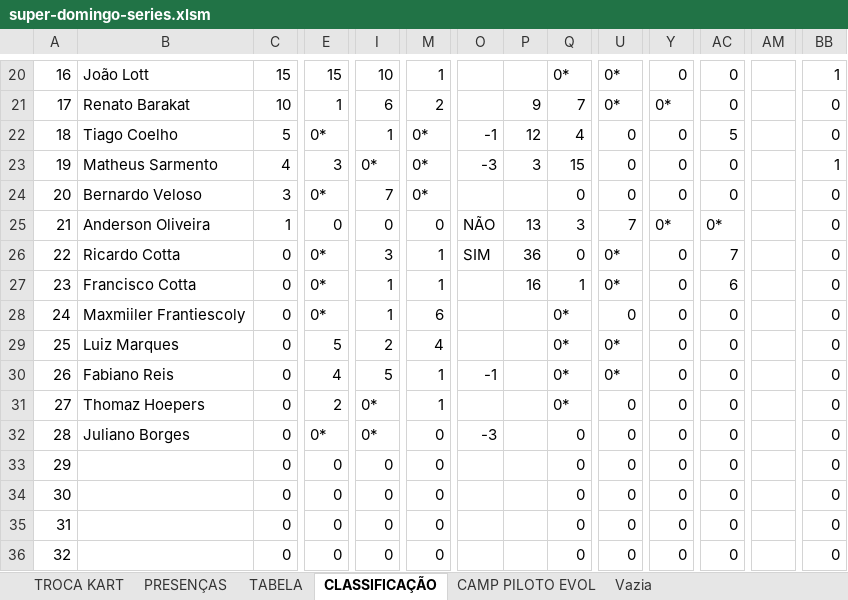
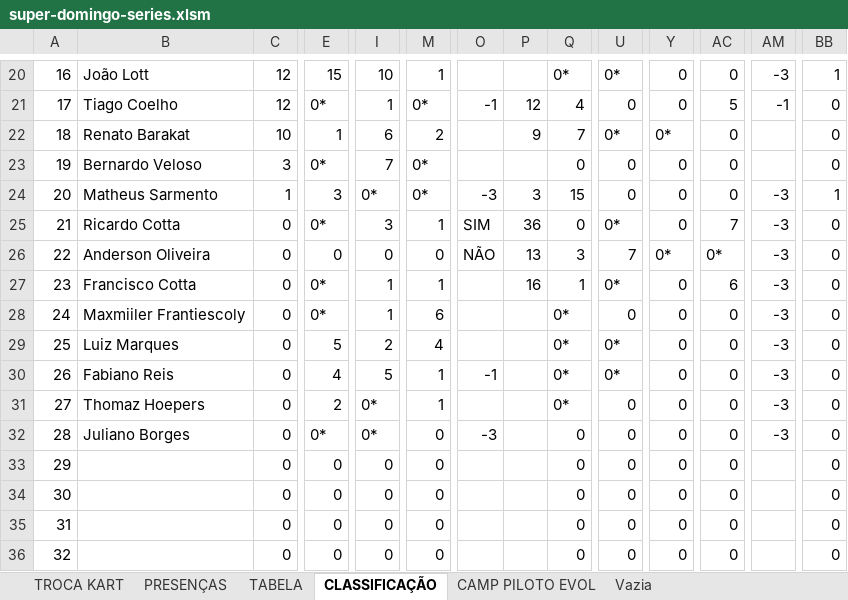
Before and after one commit to defariaaparecido/campeonatos-kart, an Excel workbook: super-domingo-series.xlsm, sheet CLASSIFICAÇÃO, drawn as a sheet; only a part is shown, gaps mark what is left out; values as stored, in another font and other column widths than the file's, no cell formats; conditional formats not drawn; removed rows and columns are numbered as before the commit, all else as after; rows hold the shown columns only; the diff covers the shown part only; the diff names each change by its address in the sheet, - before the commit and + after, or states it on an @@ line.

```diff
--- a/super-domingo-series.xlsm (sheet CLASSIFICAÇÃO)
+++ b/super-domingo-series.xlsm (sheet CLASSIFICAÇÃO)
@@ column A renumbered between rows 9 and 25 @@
-C20: 15
+C20: 12
-AM20: (empty)
+AM20: -3
+row 21: 17 | Tiago Coelho | 12 | 0* | 1 | 0* | -1 | 12 | 4 | 0 | 0 | 5 | -1 | 0
-row 22: 18 | Tiago Coelho | 5 | 0* | 1 | 0* | -1 | 12 | 4 | 0 | 0 | 5 |  | 0
-row 23: 19 | Matheus Sarmento | 4 | 3 | 0* | 0* | -3 | 3 | 15 | 0 | 0 | 0 |  | 1
-B24: Anderson Oliveira
+B24: Matheus Sarmento
-E24: 0
+E24: 3
-I24: 0
+I24: 0*
-M24: 0
+M24: 0*
-O24: NÃO
+O24: -3
-P24: 13
+P24: 3
-Q24: 3
+Q24: 15
-U24: 7
+U24: 0
-Y24: 0*
+Y24: 0
-AC24: 0*
+AC24: 0
-AM24:AM25: (empty)
+AM24:AM25: -3
-BB24: 0
+BB24: 1
+row 26: 22 | Anderson Oliveira | 0 | 0 | 0 | 0 | NÃO | 13 | 3 | 7 | 0* | 0* | -3 | 0
-AM27:AM32: (empty)
+AM27:AM32: -3
```
Also changed, not shown: 4 added rows, 4 removed rows and 109 edited cells elsewhere in this sheet, sheet CAMP PILOTO EVOL, sheet TABELA, sheet PRESENÇAS, sheet TROCA KART, cell formats, charts or pictures.
